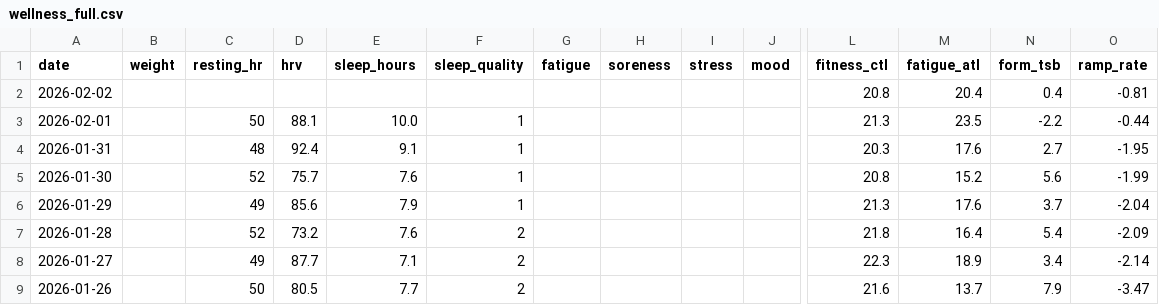
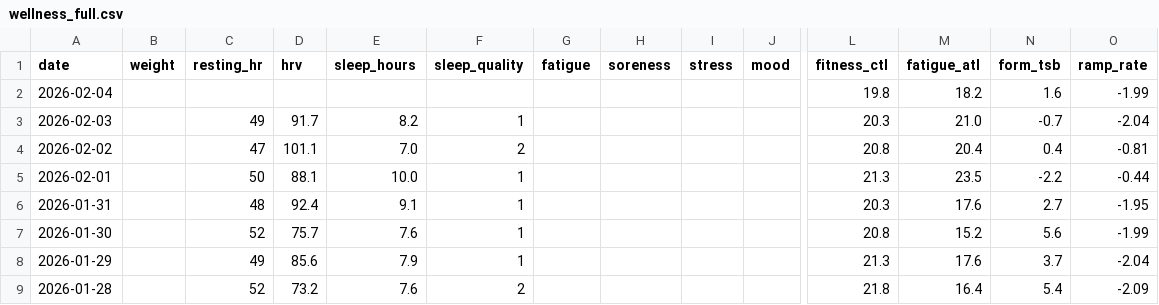
Before and after one commit to basch1117/trainingdata, a CSV file: wellness_full.csv, drawn as a sheet; only a part is shown, gaps mark what is left out; the shorter side is filled out with more unchanged rows; addresses are those after the commit; rows hold the shown columns only; the diff names each change by its address in the sheet, - before the commit and + after, or states it on an @@ line.

Commit message:
Update training data 2026-02-04

```diff
--- a/wellness_full.csv
+++ b/wellness_full.csv
+row 2: 2026-02-04 |  |  |  |  |  |  |  |  |  | 19.8 | 18.2 | 1.6 | -1.99
+row 3: 2026-02-03 |  | 49 | 91.7 | 8.2 | 1 |  |  |  |  | 20.3 | 21.0 | -0.7 | -2.04
-C4 (resting_hr): (empty)
+C4 (resting_hr): 47
-D4 (hrv): (empty)
+D4 (hrv): 101.1
-E4 (sleep_hours): (empty)
+E4 (sleep_hours): 7.0
-F4 (sleep_quality): (empty)
+F4 (sleep_quality): 2
```
Also changed, not shown: activities_12weeks.csv, activities_full.csv, 3 other files.
